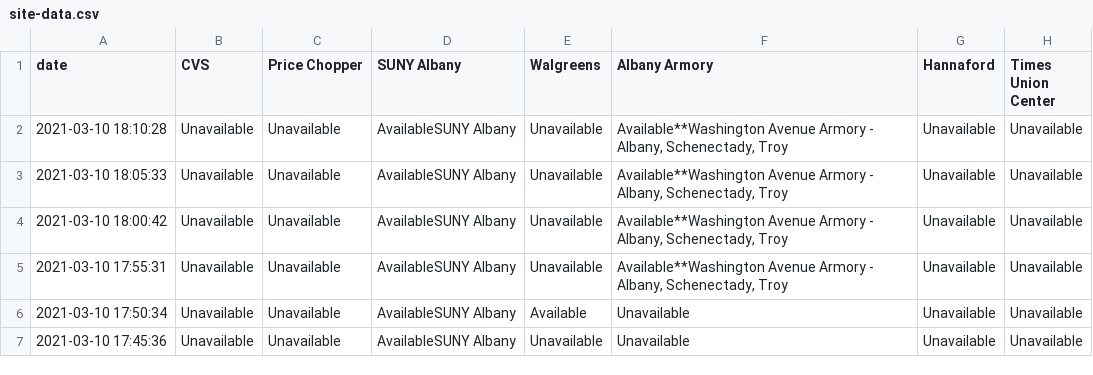
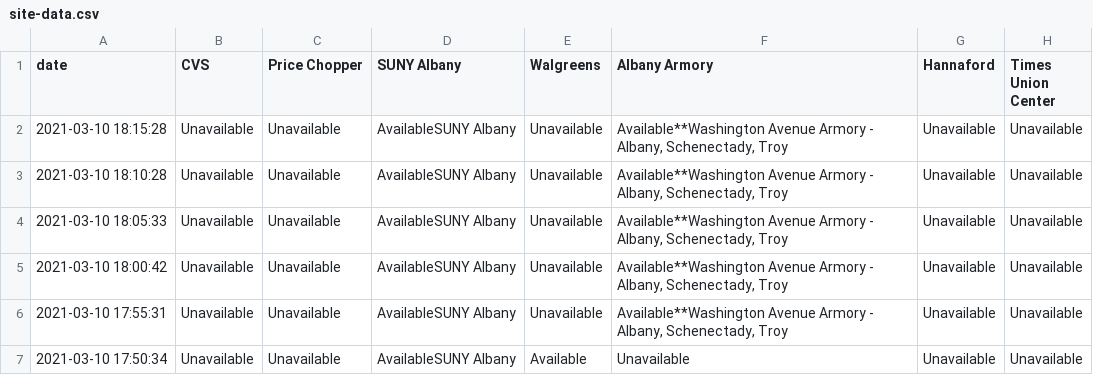
Before and after one commit to CapitalRegionVaccine/CapitalRegionVaccine, a CSV file: data/site-data.csv, drawn as a sheet; only a part is shown; the shorter side is filled out with more unchanged rows; the diff names each change by its address in the sheet, - before the commit and + after, or states it on an @@ line.

```diff
--- a/data/site-data.csv
+++ b/data/site-data.csv
+row 2: 2021-03-10 18:15:28 | Unavailable | Unavailable | AvailableSUNY Albany | Unavailable | Available**Washington Avenue Armory - Albany, Schenectady, Troy | Unavailable | Unavailable
```
Also changed, not shown: 1 other file.
